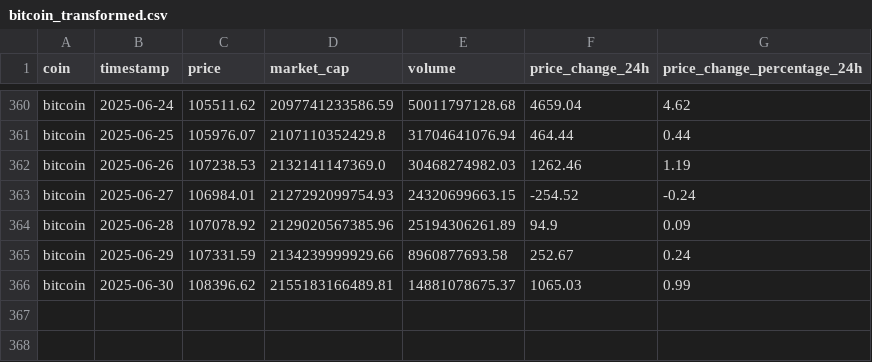
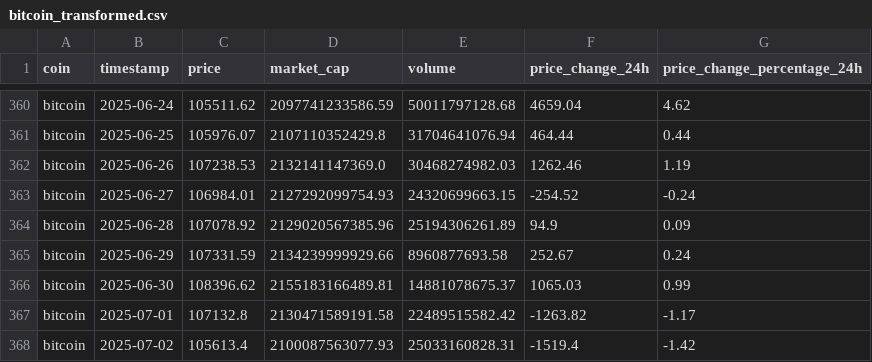
Before and after one commit to satyanarayana8055/Crypto-Price-Prediction, a CSV file: data/transfrom/bitcoin_transformed.csv, drawn as a sheet; only a part is shown, gaps mark what is left out.

```diff
--- a/data/transfrom/bitcoin_transformed.csv
+++ b/data/transfrom/bitcoin_transformed.csv
@@ -366 +366,3 @@ bitcoin,2025-06-29,107331.59,2134239999929.66,8960877693.58,252.67,0.24
 bitcoin,2025-06-30,108396.62,2155183166489.81,14881078675.37,1065.03,0.99
+bitcoin,2025-07-01,107132.8,2130471589191.58,22489515582.42,-1263.82,-1.17
+bitcoin,2025-07-02,105613.4,2100087563077.93,25033160828.31,-1519.4,-1.42
```
Also changed, not shown: data/transfrom/cardano_transformed.csv, data/transfrom/ethereum_transformed.csv, 28 other files.
